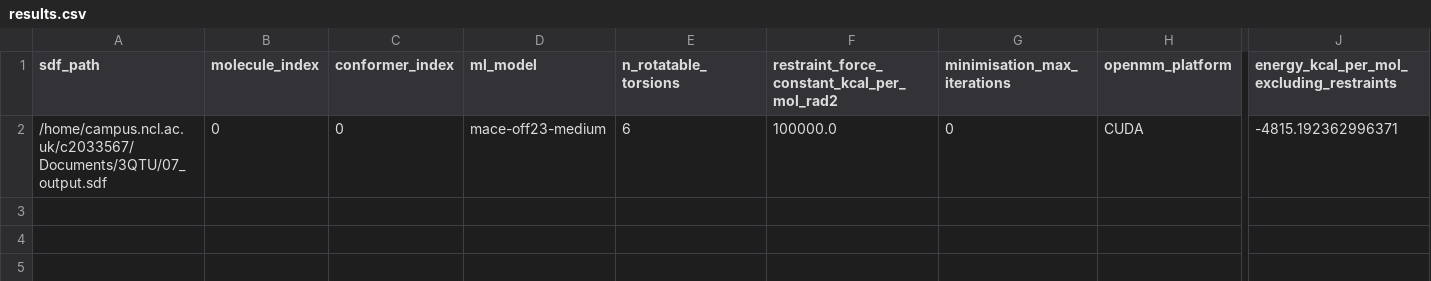
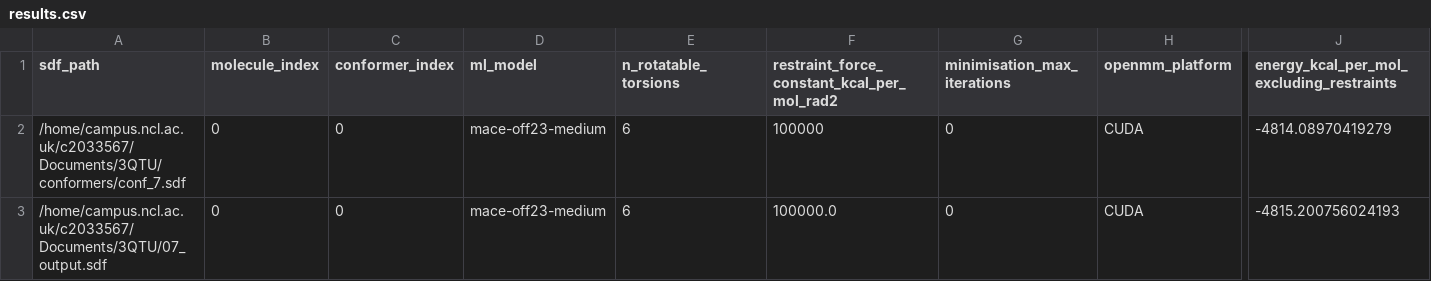
Before and after one commit to chikitng/mace-omol-interaction-energies, a CSV file: 3QTU/10_conf/results/07_conf/results.csv, drawn as a sheet; only a part is shown, gaps mark what is left out; addresses are those after the commit; rows hold the shown columns only; the diff names each change by its address in the sheet, - before the commit and + after, or states it on an @@ line.

Commit message:
Add files via upload

```diff
--- a/3QTU/10_conf/results/07_conf/results.csv
+++ b/3QTU/10_conf/results/07_conf/results.csv
+row 2: /home/campus.ncl.ac.uk/c2033567/Documents/3QTU/conformers/conf_7.sdf | 0 | 0 | mace-off23-medium | 6 | 100000 | 0 | CUDA | -4814.08970419279
-J3: -4815.192362996371
+J3: -4815.200756024193
```
